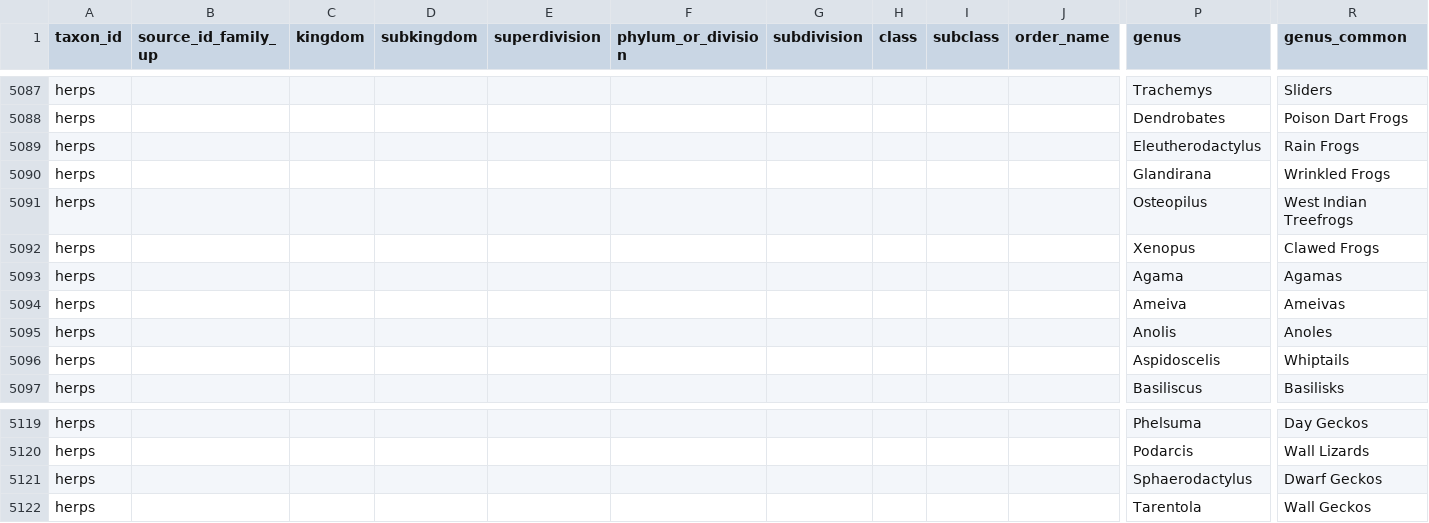
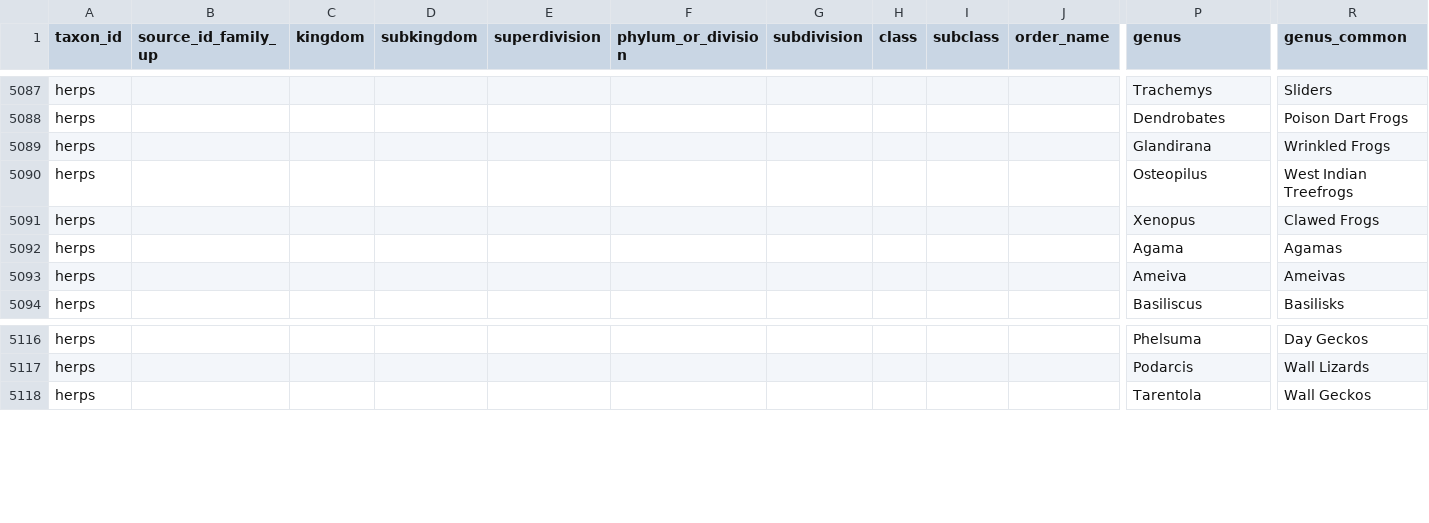
Before and after one commit to fluby/neonetods, a CSV file: data/high_level.csv, drawn as a sheet; only a part is shown, gaps mark what is left out; rows hold the shown columns only; the diff names each change by its address in the sheet, - before the commit and + after, or states it on an @@ line.

```diff
--- a/data/high_level.csv
+++ b/data/high_level.csv
-row 5089: herps |  |  |  |  |  |  |  |  |  | Eleutherodactylus | Rain Frogs
-row 5095: herps |  |  |  |  |  |  |  |  |  | Anolis | Anoles
-row 5096: herps |  |  |  |  |  |  |  |  |  | Aspidoscelis | Whiptails
-row 5121: herps |  |  |  |  |  |  |  |  |  | Sphaerodactylus | Dwarf Geckos
```
Also changed, not shown: data/temporary_data/sp_list_inverts.csv, 2 other files.
